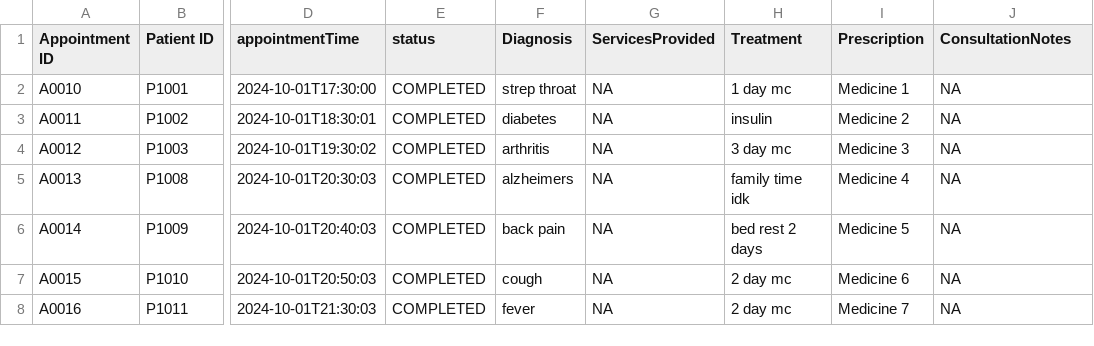
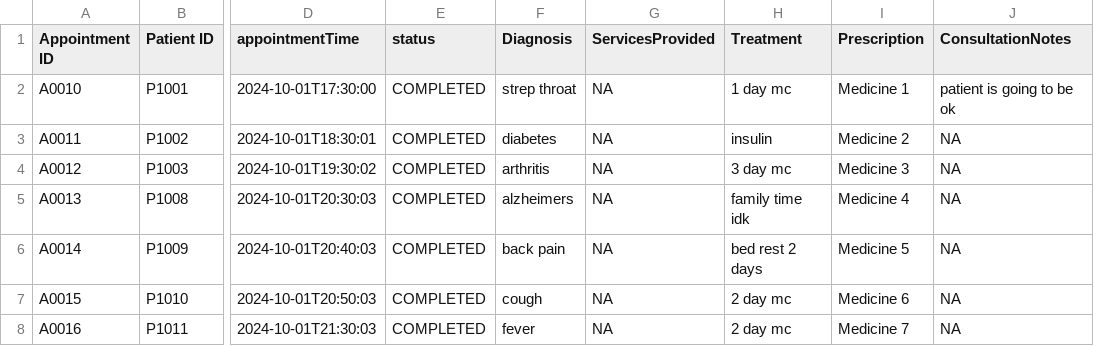
Before and after one commit to AlasamAkkit/SC2002-project, a CSV file: HMS/Data/Medical_Records.csv, drawn as a sheet; only a part is shown, gaps mark what is left out; the diff names each change by its address in the sheet, - before the commit and + after, or states it on an @@ line.

```diff
--- a/HMS/Data/Medical_Records.csv
+++ b/HMS/Data/Medical_Records.csv
-J2 (ConsultationNotes): NA
+J2 (ConsultationNotes): patient is going to be ok
```
Also changed, not shown: HMS/Data/Staff_List.csv, 3 other files.
